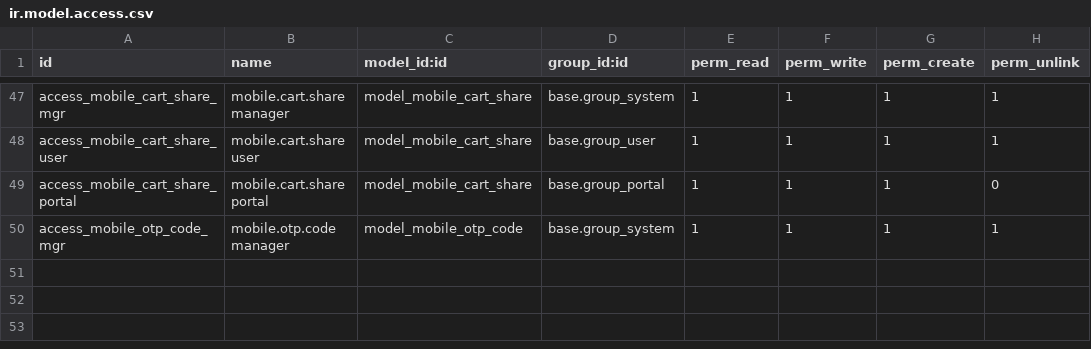
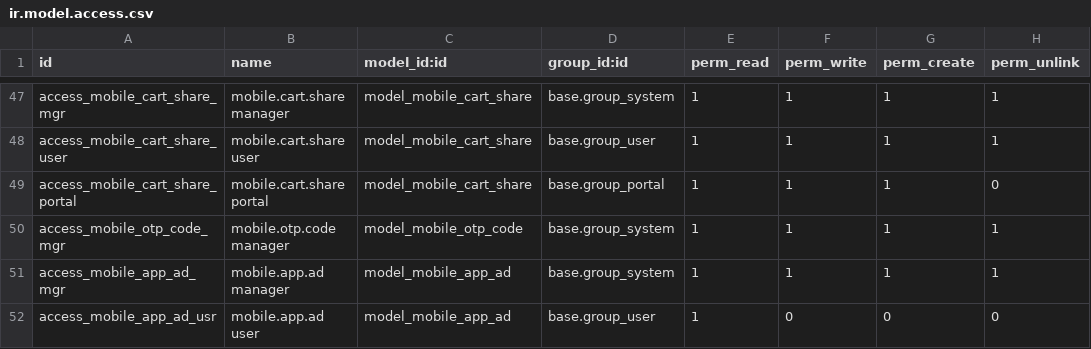
Before and after one commit to uellowcom/Uellowcom, a CSV file: uellow_mobile_manager/security/ir.model.access.csv, drawn as a sheet; only a part is shown, gaps mark what is left out; the diff names each change by its address in the sheet, - before the commit and + after, or states it on an @@ line.

```diff
--- a/uellow_mobile_manager/security/ir.model.access.csv
+++ b/uellow_mobile_manager/security/ir.model.access.csv
+row 51: access_mobile_app_ad_mgr | mobile.app.ad manager | model_mobile_app_ad | base.group_system | 1 | 1 | 1 | 1
+row 52: access_mobile_app_ad_usr | mobile.app.ad user | model_mobile_app_ad | base.group_user | 1 | 0 | 0 | 0
```
Also changed, not shown: 6 other files.
